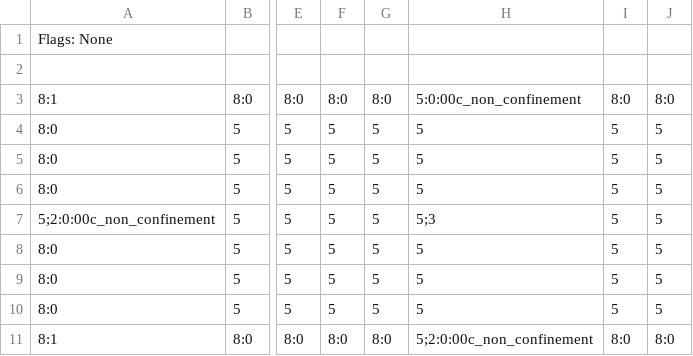
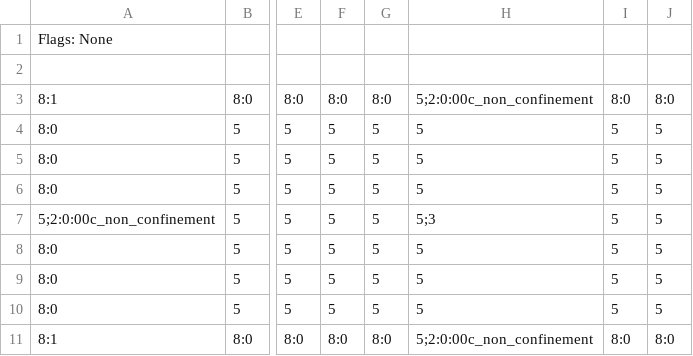
Before and after one commit to 3902-Game-Project/3902-GameDev, a CSV file: Content/Levels/00d_single_enemy.csv, drawn as a sheet; only a part is shown, gaps mark what is left out; the diff names each change by its address in the sheet, - before the commit and + after, or states it on an @@ line.

```diff
--- a/Content/Levels/00d_single_enemy.csv
+++ b/Content/Levels/00d_single_enemy.csv
-H3: 5:0:00c_non_confinement
+H3: 5;2:0:00c_non_confinement
```
Also changed, not shown: Content/Levels/00_everything.csv.
